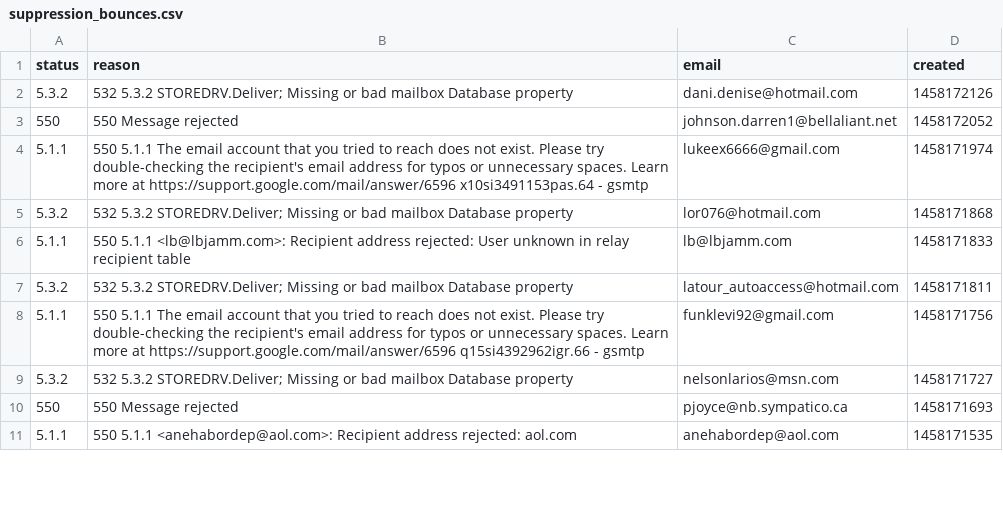
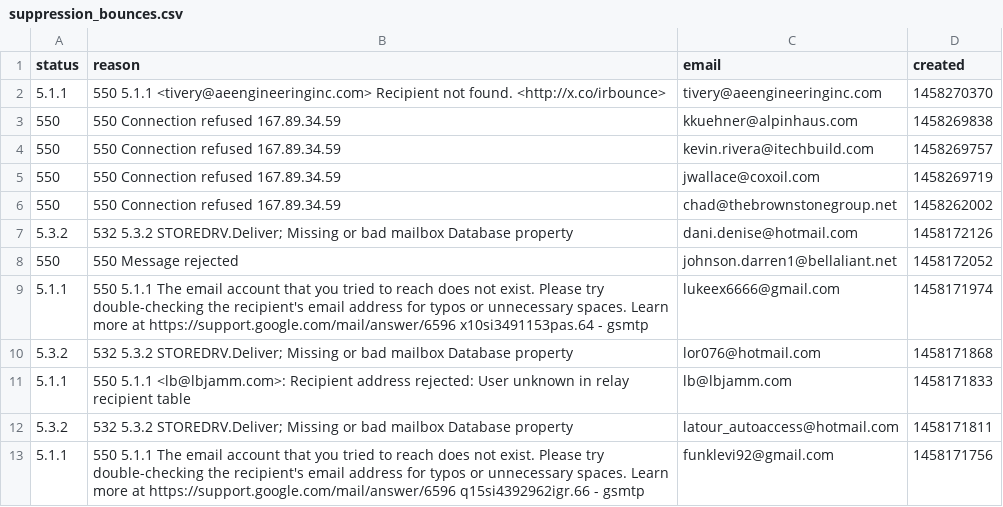
Before and after one commit to foologic/EmailBlaster, a CSV file: EmailBlaster/Files/uploads/suppression_bounces.csv, drawn as a sheet; only a part is shown; the shorter side is filled out with more unchanged rows.

```diff
--- a/EmailBlaster/Files/uploads/suppression_bounces.csv
+++ b/EmailBlaster/Files/uploads/suppression_bounces.csv
@@ -1,2 +1,7 @@
 status,reason,email,created
+5.1.1,550 5.1.1 <tivery@aeengineeringinc.com> Recipient not found.  <http://x.co/irbounce> ,tivery@aeengineeringinc.com,1458270370
+550,550  Connection refused 167.89.34.59 ,kkuehner@alpinhaus.com,1458269838
+550,550  Connection refused 167.89.34.59 ,kevin.rivera@itechbuild.com,1458269757
+550,550  Connection refused 167.89.34.59 ,jwallace@coxoil.com,1458269719
+550,550  Connection refused 167.89.34.59 ,chad@thebrownstonegroup.net,1458262002
 5.3.2,532 5.3.2 STOREDRV.Deliver; Missing or bad mailbox Database property,dani.denise@hotmail.com,1458172126
```
Also changed, not shown: EmailBlaster/Files/uploads/suppression_spam_reports.csv, EmailBlaster/Files/uploads/suppression_unsubscribes.csv, 4 other files.
